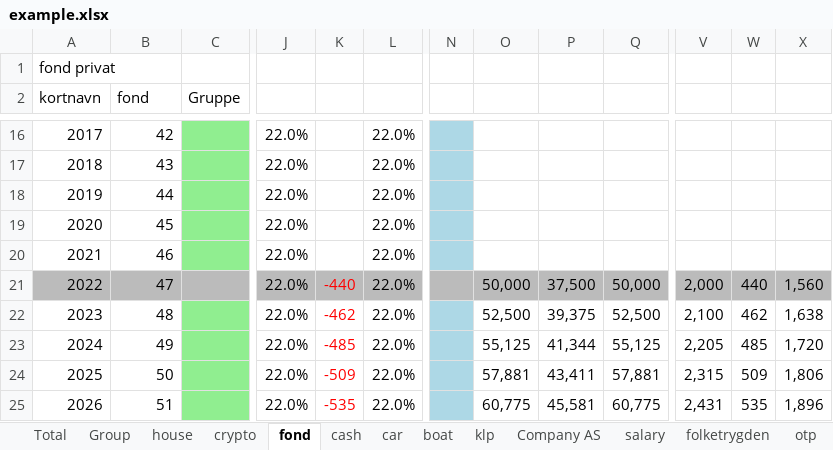
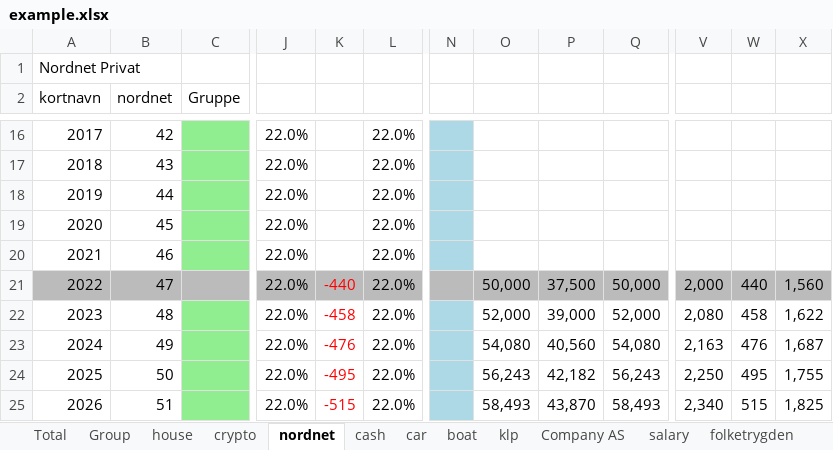
Before and after one commit to thomasekdahlN/wealthprognosis-app, an Excel workbook: example.xlsx, sheet nordnet, drawn as a sheet; only a part is shown, gaps mark what is left out; values as stored, in another font and other column widths than the file's, no borders; the diff covers the shown part only; the diff names each change by its address in the sheet, - before the commit and + after, or states it on an @@ line.

```diff
--- a/example.xlsx (sheet nordnet)
+++ b/example.xlsx (sheet nordnet)
-sheet tab: fond
+sheet tab: nordnet
-sheet tab: otp
-A1 (kortnavn): fond privat
+A1 (kortnavn): Nordnet Privat
-B2: fond
+B2: nordnet
-K22: -462
+K22: -458
-O22: 52,500
+O22: 52,000
-P22: 39,375
+P22: 39,000
-Q22: 52,500
+Q22: 52,000
-V22: 2,100
+V22: 2,080
-W22: 462
+W22: 458
-X22: 1,638
+X22: 1,622
-K23: -485
+K23: -476
-O23: 55,125
+O23: 54,080
-P23: 41,344
+P23: 40,560
-Q23: 55,125
+Q23: 54,080
-V23: 2,205
+V23: 2,163
-W23: 485
+W23: 476
-X23: 1,720
+X23: 1,687
-K24: -509
+K24: -495
-O24: 57,881
+O24: 56,243
-P24: 43,411
+P24: 42,182
-Q24: 57,881
+Q24: 56,243
-V24: 2,315
+V24: 2,250
-W24: 509
+W24: 495
-X24: 1,806
+X24: 1,755
-K25: -535
+K25: -515
-O25: 60,775
+O25: 58,493
-P25: 45,581
+P25: 43,870
-Q25: 60,775
+Q25: 58,493
-V25: 2,431
+V25: 2,340
-W25: 535
+W25: 515
-X25: 1,896
+X25: 1,825
```
Also changed, not shown: 203 edited cells elsewhere in this sheet, sheet Total, sheet Group, sheet house, sheet klp, 2 other files.
